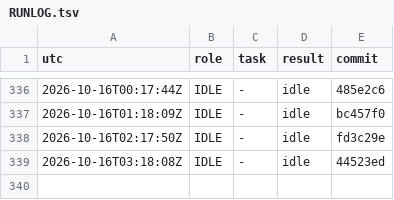
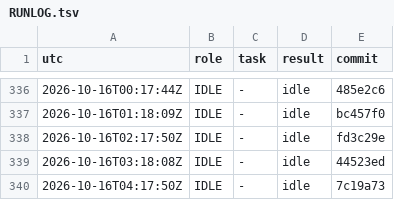
Before and after one commit to YinchenChang/aim, a TSV file: query/RUNLOG.tsv, drawn as a sheet; only a part is shown, gaps mark what is left out.

```diff
--- a/query/RUNLOG.tsv
+++ b/query/RUNLOG.tsv
@@ -339 +339,2 @@ utc	role	task	result	commit
 2026-10-16T03:18:08Z	IDLE	-	idle	44523ed
+2026-10-16T04:17:50Z	IDLE	-	idle	7c19a73
```
Also changed, not shown: 1 other file.
